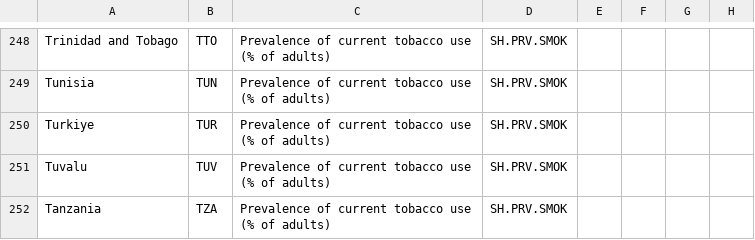
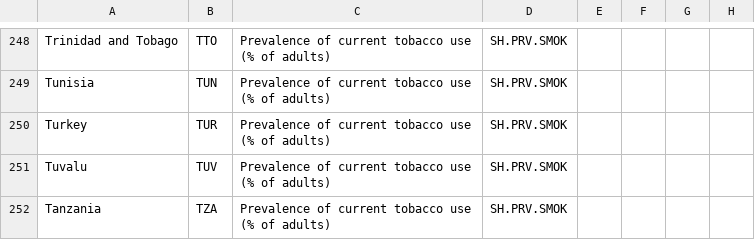
Before and after one commit to Fuller9029/DataViz2, a CSV file: Data/Percentage of people who smoke.csv, drawn as a sheet; only a part is shown, gaps mark what is left out; the diff covers the shown part only; the diff names each change by its address in the sheet, - before the commit and + after, or states it on an @@ line.

```diff
--- a/Data/Percentage of people who smoke.csv
+++ b/Data/Percentage of people who smoke.csv
-A250: Turkiye
+A250: Turkey
```
Also changed, not shown: 21 edited cells elsewhere in this file, 4 other files.
